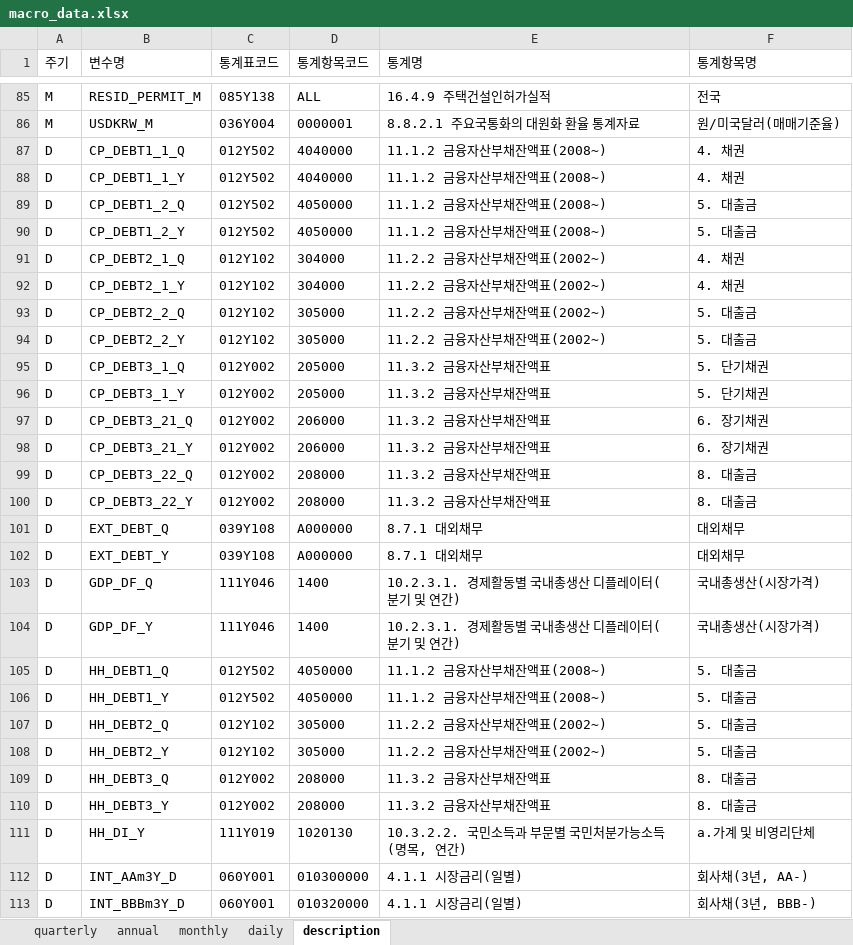
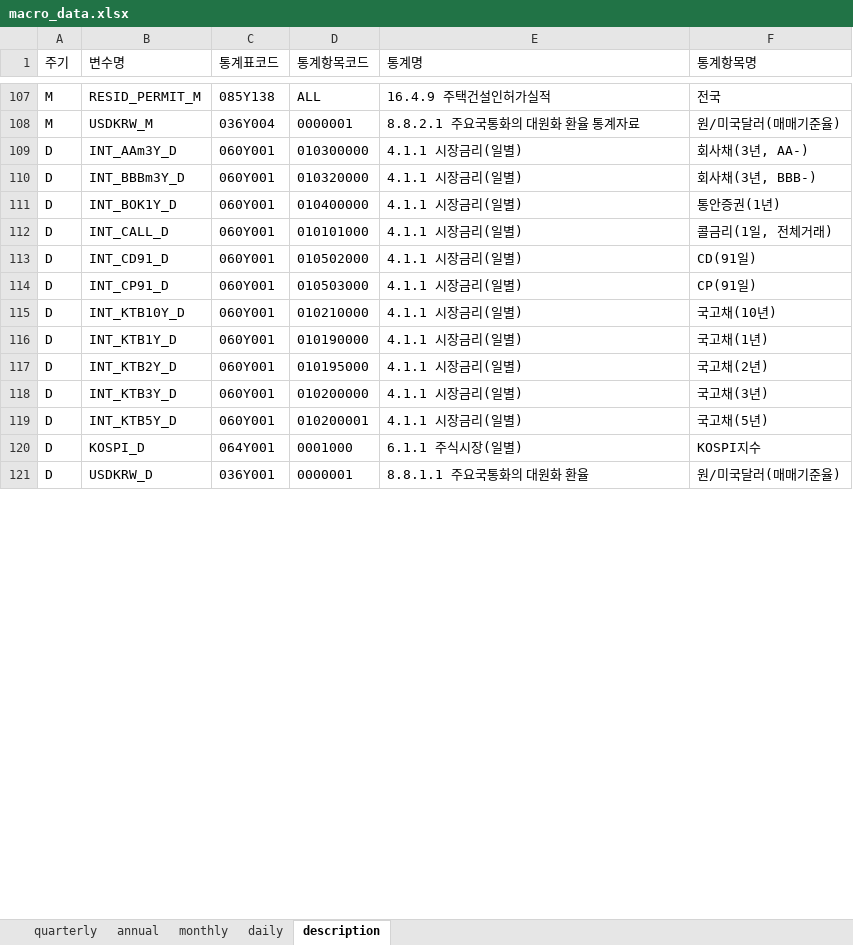
Before and after one commit to morner75/GetMacroData, an Excel workbook: Output/macro_data.xlsx, sheet description, drawn as a sheet; only a part is shown, gaps mark what is left out; the shorter side is filled out with more unchanged rows; values as stored, in another font and other column widths than the file's, no borders; removed rows and columns are numbered as before the commit, all else as after; the diff covers the shown part only; the diff names each change by its address in the sheet, - before the commit and + after, or states it on an @@ line.

```diff
--- a/Output/macro_data.xlsx (sheet description)
+++ b/Output/macro_data.xlsx (sheet description)
-row 87: D | CP_DEBT1_1_Q | 012Y502 | 4040000 | 11.1.2 금융자산부채잔액표(2008~) | 4. 채권
-row 88: D | CP_DEBT1_1_Y | 012Y502 | 4040000 | 11.1.2 금융자산부채잔액표(2008~) | 4. 채권
-row 89: D | CP_DEBT1_2_Q | 012Y502 | 4050000 | 11.1.2 금융자산부채잔액표(2008~) | 5. 대출금
-row 90: D | CP_DEBT1_2_Y | 012Y502 | 4050000 | 11.1.2 금융자산부채잔액표(2008~) | 5. 대출금
-row 91: D | CP_DEBT2_1_Q | 012Y102 | 304000 | 11.2.2 금융자산부채잔액표(2002~) | 4. 채권
-row 92: D | CP_DEBT2_1_Y | 012Y102 | 304000 | 11.2.2 금융자산부채잔액표(2002~) | 4. 채권
-row 93: D | CP_DEBT2_2_Q | 012Y102 | 305000 | 11.2.2 금융자산부채잔액표(2002~) | 5. 대출금
-row 94: D | CP_DEBT2_2_Y | 012Y102 | 305000 | 11.2.2 금융자산부채잔액표(2002~) | 5. 대출금
-row 95: D | CP_DEBT3_1_Q | 012Y002 | 205000 | 11.3.2 금융자산부채잔액표 | 5. 단기채권
-row 96: D | CP_DEBT3_1_Y | 012Y002 | 205000 | 11.3.2 금융자산부채잔액표 | 5. 단기채권
-row 97: D | CP_DEBT3_21_Q | 012Y002 | 206000 | 11.3.2 금융자산부채잔액표 | 6. 장기채권
-row 98: D | CP_DEBT3_21_Y | 012Y002 | 206000 | 11.3.2 금융자산부채잔액표 | 6. 장기채권
-row 99: D | CP_DEBT3_22_Q | 012Y002 | 208000 | 11.3.2 금융자산부채잔액표 | 8. 대출금
-row 100: D | CP_DEBT3_22_Y | 012Y002 | 208000 | 11.3.2 금융자산부채잔액표 | 8. 대출금
-row 101: D | EXT_DEBT_Q | 039Y108 | A000000 | 8.7.1 대외채무 | 대외채무
-row 102: D | EXT_DEBT_Y | 039Y108 | A000000 | 8.7.1 대외채무 | 대외채무
-row 103: D | GDP_DF_Q | 111Y046 | 1400 | 10.2.3.1. 경제활동별 국내총생산 디플레이터(분기 및 연간) | 국내총생산(시장가격)
-row 104: D | GDP_DF_Y | 111Y046 | 1400 | 10.2.3.1. 경제활동별 국내총생산 디플레이터(분기 및 연간) | 국내총생산(시장가격)
-row 105: D | HH_DEBT1_Q | 012Y502 | 4050000 | 11.1.2 금융자산부채잔액표(2008~) | 5. 대출금
-row 106: D | HH_DEBT1_Y | 012Y502 | 4050000 | 11.1.2 금융자산부채잔액표(2008~) | 5. 대출금
-row 107: D | HH_DEBT2_Q | 012Y102 | 305000 | 11.2.2 금융자산부채잔액표(2002~) | 5. 대출금
-row 108: D | HH_DEBT2_Y | 012Y102 | 305000 | 11.2.2 금융자산부채잔액표(2002~) | 5. 대출금
-row 109: D | HH_DEBT3_Q | 012Y002 | 208000 | 11.3.2 금융자산부채잔액표 | 8. 대출금
-row 110: D | HH_DEBT3_Y | 012Y002 | 208000 | 11.3.2 금융자산부채잔액표 | 8. 대출금
-row 111: D | HH_DI_Y | 111Y019 | 1020130 | 10.3.2.2. 국민소득과 부문별 국민처분가능소득(명목, 연간) | a.가계 및 비영리단체
```
Also changed, not shown: 30 added rows and 5 removed rows elsewhere in this sheet, 1 other file.
